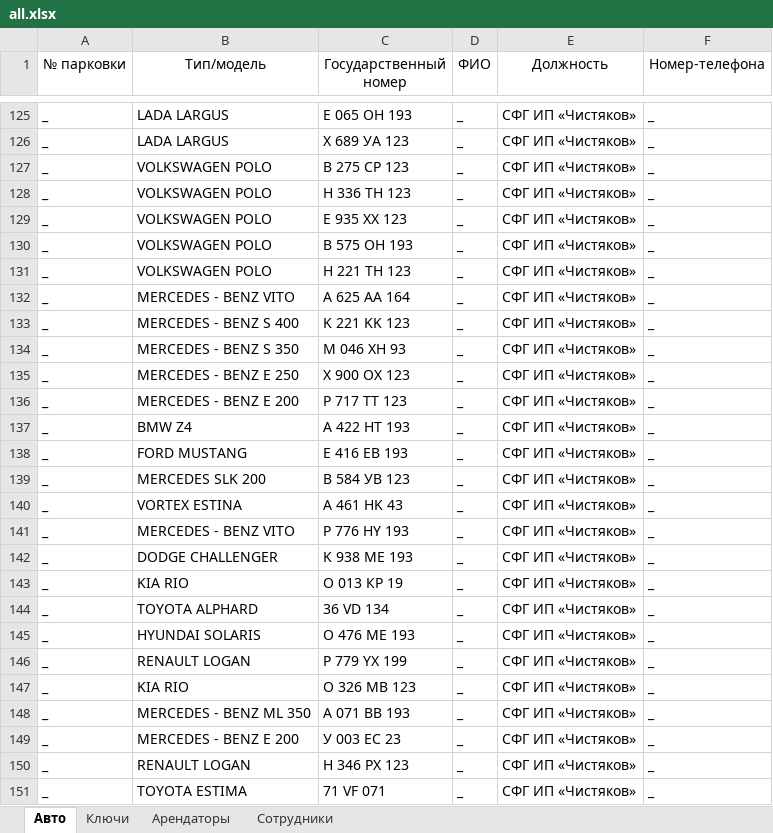
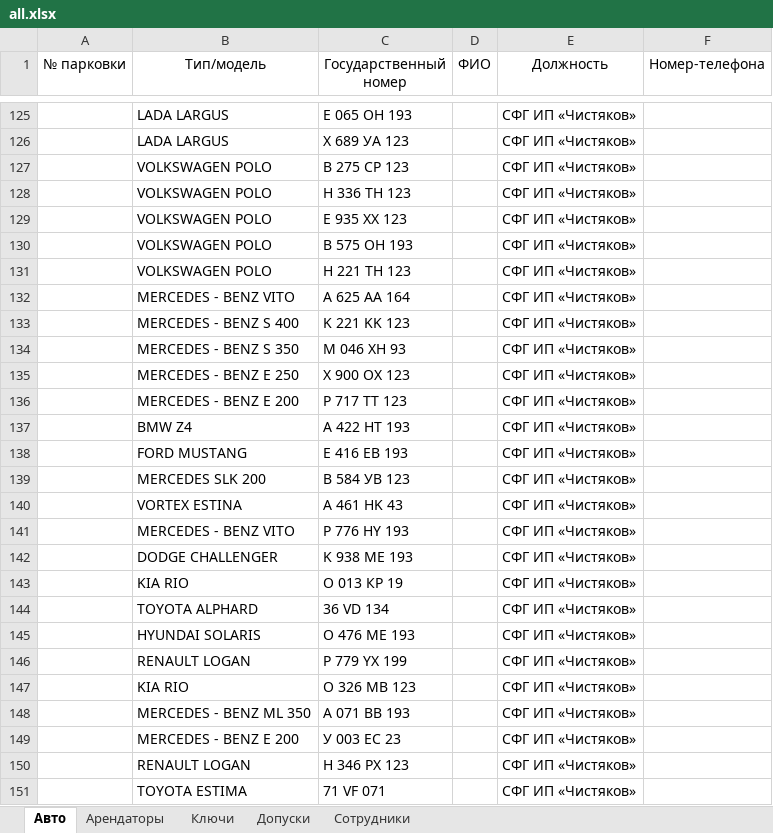
Before and after one commit to nbvtim/work, an Excel workbook: SOURS/all.xlsx, sheet Авто, drawn as a sheet; only a part is shown, gaps mark what is left out; values as stored, in another font and other column widths than the file's, no borders; the diff covers the shown part only; the diff names each change by its address in the sheet, - before the commit and + after, or states it on an @@ line.

```diff
--- a/SOURS/all.xlsx (sheet Авто)
+++ b/SOURS/all.xlsx (sheet Авто)
+sheet tab: Допуски
@@ sheet tab order changed: Авто | Арендаторы | Ключи | Допуски | Сотрудники @@
-A125:A151 (№ парковки): _
+A125:A151 (№ парковки): (empty)
-D125:D151 (ФИО): _
+D125:D151 (ФИО): (empty)
-F125:F151 (Номер-телефона): _
+F125:F151 (Номер-телефона): (empty)
```
Also changed, not shown: 5 added rows, 5 removed rows and 130 edited cells elsewhere in this sheet, sheet Сотрудники, sheet Ключи, sheet Арендаторы, 1 other file.
